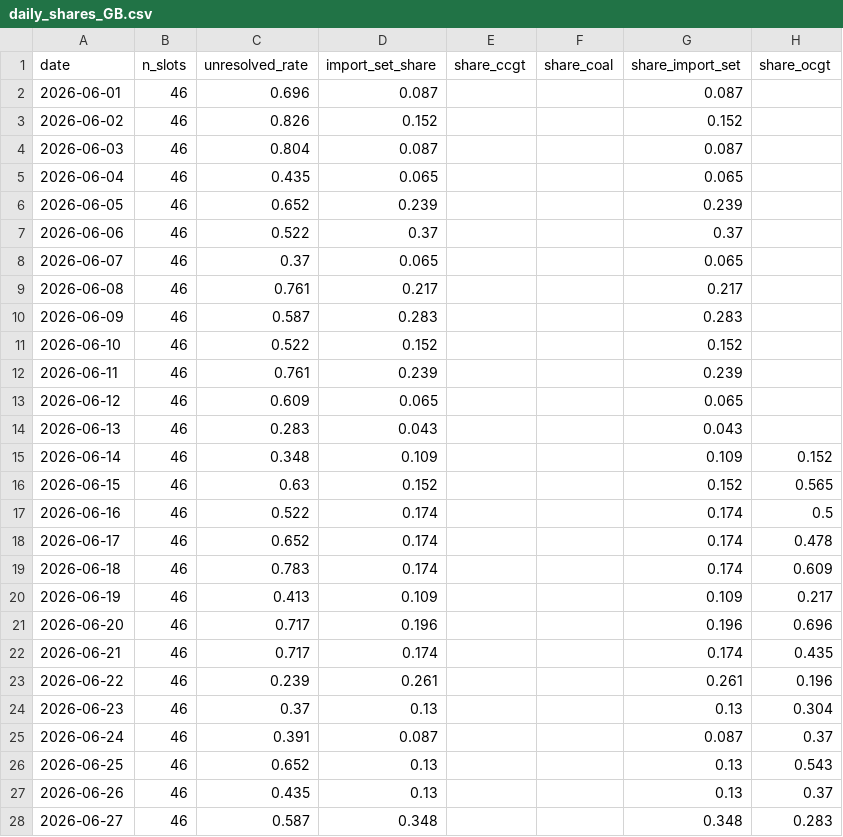
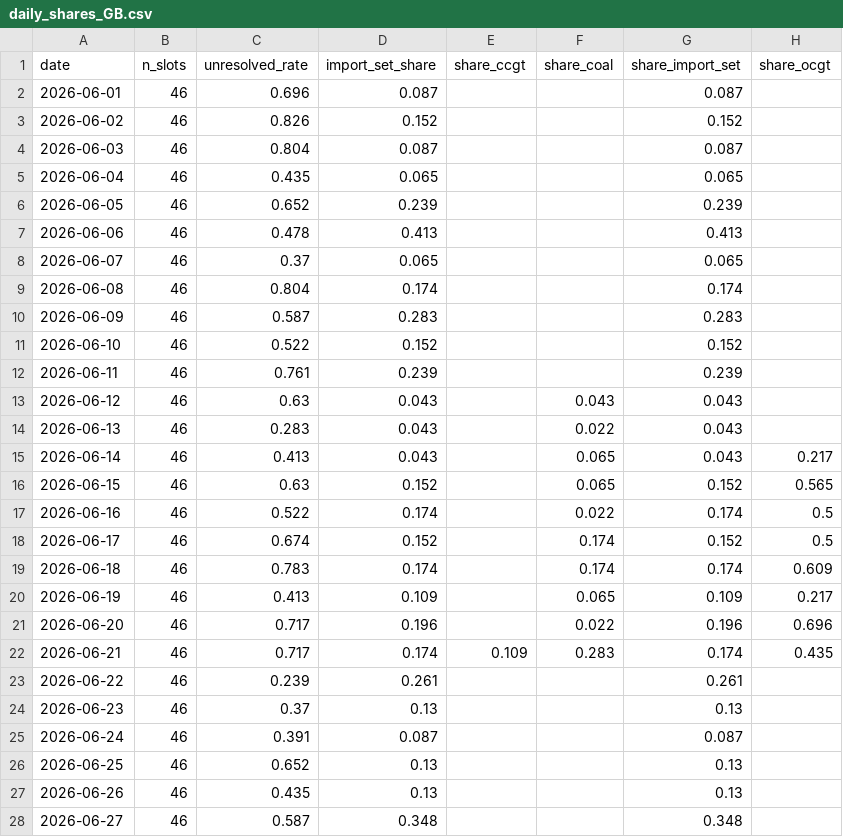
Before and after one commit to satoa0316/eu-power-data, a CSV file: data/mart/daily_shares_GB.csv, drawn as a sheet; only a part is shown; the diff covers the shown part only.

```diff
--- a/data/mart/daily_shares_GB.csv
+++ b/data/mart/daily_shares_GB.csv
@@ -6,5 +6,5 @@ date,n_slots,unresolved_rate,import_set_share,share_ccgt,share_coal,share_import
 2026-06-05,46,0.652,0.239,,,0.239,
-2026-06-06,46,0.522,0.37,,,0.37,
+2026-06-06,46,0.478,0.413,,,0.413,
 2026-06-07,46,0.37,0.065,,,0.065,
-2026-06-08,46,0.761,0.217,,,0.217,
+2026-06-08,46,0.804,0.174,,,0.174,
 2026-06-09,46,0.587,0.283,,,0.283,
@@ -12,17 +12,17 @@ date,n_slots,unresolved_rate,import_set_share,share_ccgt,share_coal,share_import
 2026-06-11,46,0.761,0.239,,,0.239,
-2026-06-12,46,0.609,0.065,,,0.065,
-2026-06-13,46,0.283,0.043,,,0.043,
-2026-06-14,46,0.348,0.109,,,0.109,0.152
-2026-06-15,46,0.63,0.152,,,0.152,0.565
-2026-06-16,46,0.522,0.174,,,0.174,0.5
-2026-06-17,46,0.652,0.174,,,0.174,0.478
-2026-06-18,46,0.783,0.174,,,0.174,0.609
-2026-06-19,46,0.413,0.109,,,0.109,0.217
-2026-06-20,46,0.717,0.196,,,0.196,0.696
-2026-06-21,46,0.717,0.174,,,0.174,0.435
-2026-06-22,46,0.239,0.261,,,0.261,0.196
-2026-06-23,46,0.37,0.13,,,0.13,0.304
-2026-06-24,46,0.391,0.087,,,0.087,0.37
-2026-06-25,46,0.652,0.13,,,0.13,0.543
-2026-06-26,46,0.435,0.13,,,0.13,0.37
-2026-06-27,46,0.587,0.348,,,0.348,0.283
+2026-06-12,46,0.63,0.043,,0.043,0.043,
+2026-06-13,46,0.283,0.043,,0.022,0.043,
+2026-06-14,46,0.413,0.043,,0.065,0.043,0.217
+2026-06-15,46,0.63,0.152,,0.065,0.152,0.565
+2026-06-16,46,0.522,0.174,,0.022,0.174,0.5
+2026-06-17,46,0.674,0.152,,0.174,0.152,0.5
+2026-06-18,46,0.783,0.174,,0.174,0.174,0.609
+2026-06-19,46,0.413,0.109,,0.065,0.109,0.217
+2026-06-20,46,0.717,0.196,,0.022,0.196,0.696
+2026-06-21,46,0.717,0.174,0.109,0.283,0.174,0.435
+2026-06-22,46,0.239,0.261,,,0.261,
+2026-06-23,46,0.37,0.13,,,0.13,
+2026-06-24,46,0.391,0.087,,,0.087,
+2026-06-25,46,0.652,0.13,,,0.13,
+2026-06-26,46,0.435,0.13,,,0.13,
+2026-06-27,46,0.587,0.348,,,0.348,
```
Also changed, not shown: 15 edited cells elsewhere in this file, data/mart/daily_shares_DE_LU.csv, data/mart/labels_GB.csv, 4 other files.
